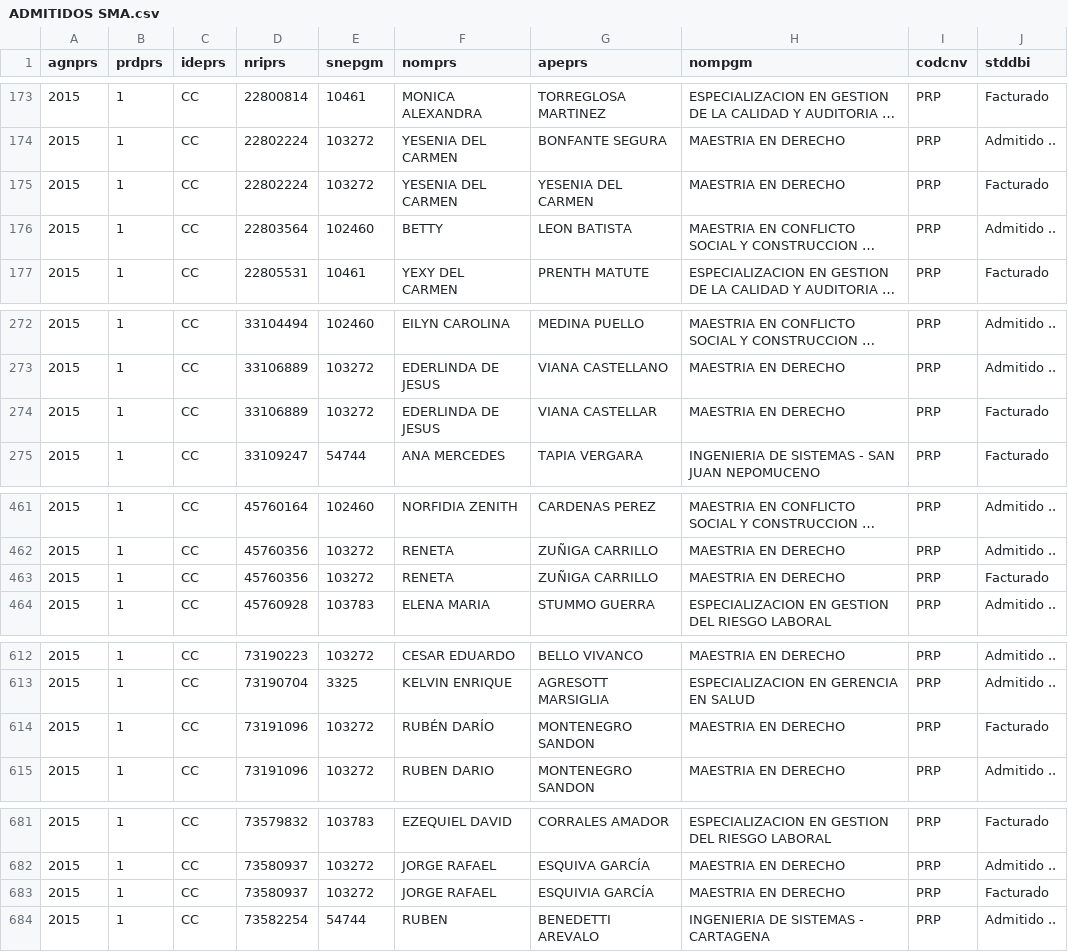
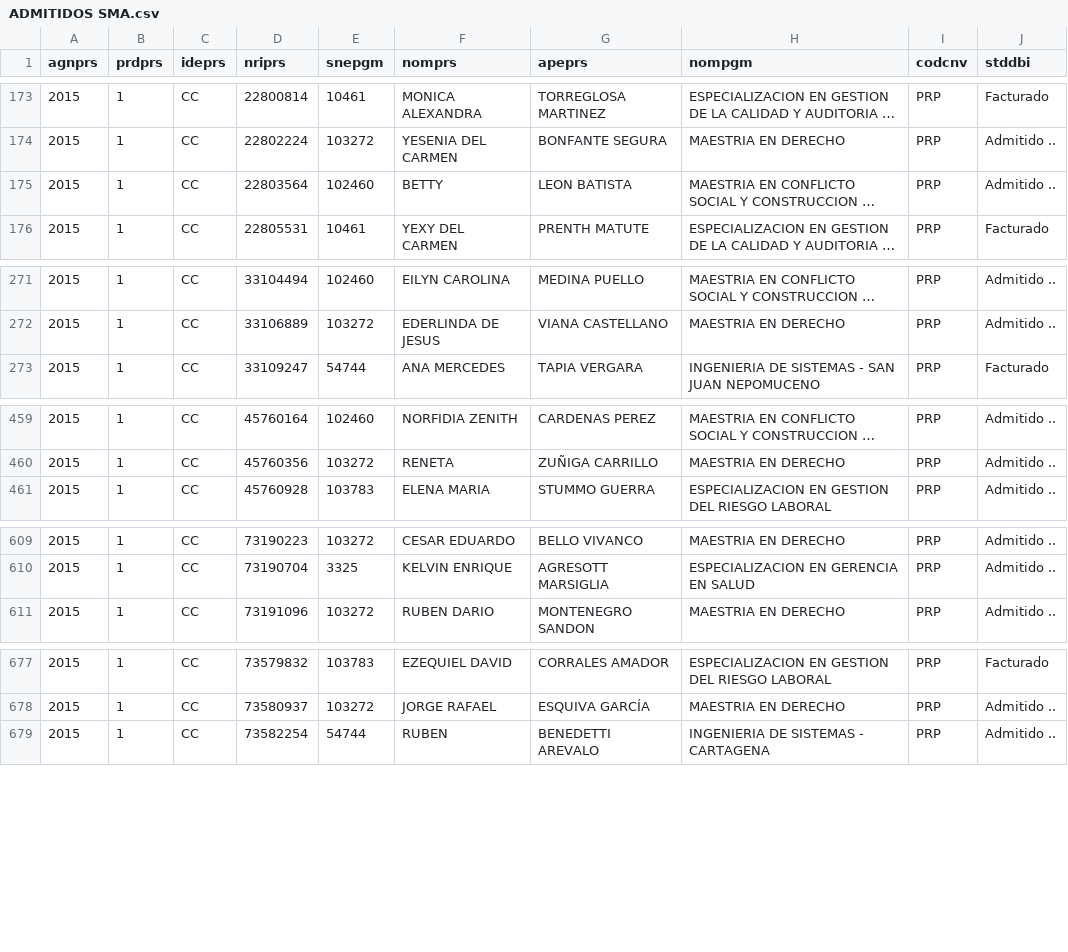
Before and after one commit to oscar7685/30junio, a CSV file: src/ADMITIDOS SMA.csv, drawn as a sheet; only a part is shown, gaps mark what is left out; long unchanged cells end in …; the diff covers the shown part only; the diff names each change by its address in the sheet, - before the commit and + after, or states it on an @@ line.

Commit message:
Falta aun sacar a los repetidos relacionados en el archivo hallazgos

```diff
--- a/src/ADMITIDOS SMA.csv
+++ b/src/ADMITIDOS SMA.csv
-row 175: 2015 | 1 | CC | 22802224 | 103272 | YESENIA DEL CARMEN | YESENIA DEL CARMEN | MAESTRIA EN DERECHO | PRP | Facturado
-row 274: 2015 | 1 | CC | 33106889 | 103272 | EDERLINDA DE JESUS | VIANA CASTELLAR | MAESTRIA EN DERECHO | PRP | Facturado
-row 463: 2015 | 1 | CC | 45760356 | 103272 | RENETA | ZUÑIGA CARRILLO | MAESTRIA EN DERECHO | PRP | Facturado
-row 614: 2015 | 1 | CC | 73191096 | 103272 | RUBÉN DARÍO | MONTENEGRO SANDON | MAESTRIA EN DERECHO | PRP | Facturado
-row 683: 2015 | 1 | CC | 73580937 | 103272 | JORGE RAFAEL | ESQUIVIA GARCÍA | MAESTRIA EN DERECHO | PRP | Facturado
```
Also changed, not shown: 3 removed rows elsewhere in this file.
